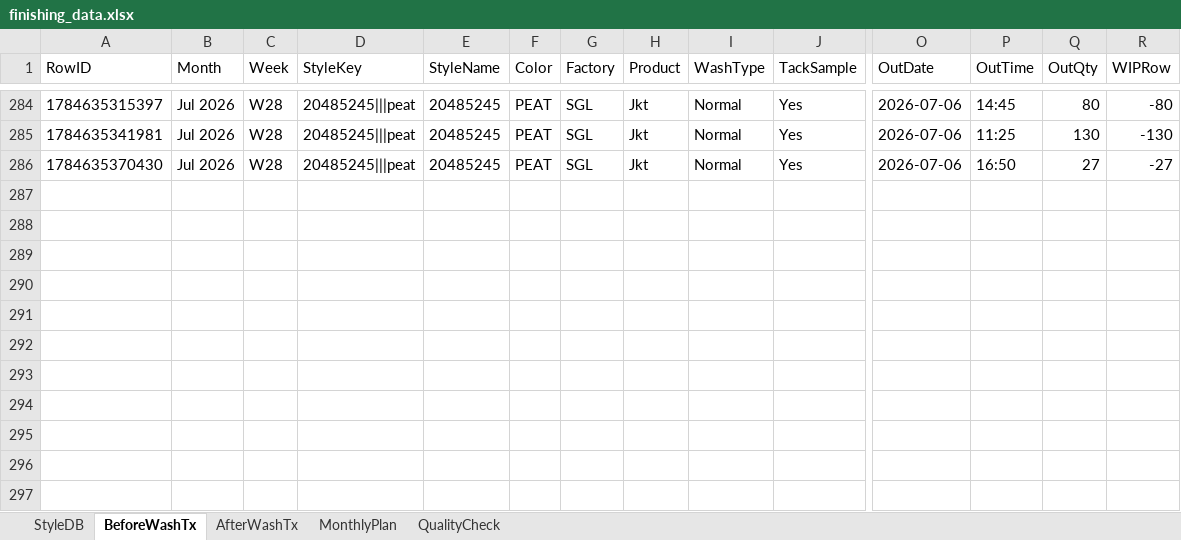
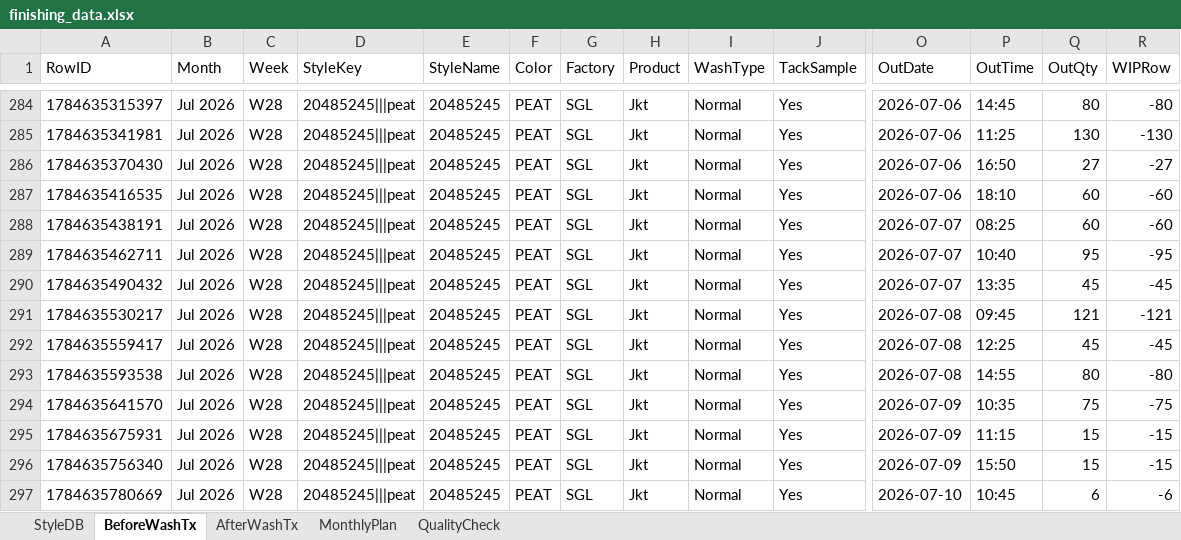
Before and after one commit to Ashen0923/finishing-tracker, an Excel workbook: finishing_data.xlsx, sheet BeforeWashTx, drawn as a sheet; only a part is shown, gaps mark what is left out; values as stored, in another font and other column widths than the file's, no borders; rows hold the shown columns only; the diff names each change by its address in the sheet, - before the commit and + after, or states it on an @@ line.

Commit message:
Update 2026-07-21T12:09:48.209Z

```diff
--- a/finishing_data.xlsx (sheet BeforeWashTx)
+++ b/finishing_data.xlsx (sheet BeforeWashTx)
+row 287: 1784635416535 | Jul 2026 | W28 | 20485245|||peat | 20485245 | PEAT | SGL | Jkt | Normal | Yes | 2026-07-06 | 18:10 | 60 | -60
+row 288: 1784635438191 | Jul 2026 | W28 | 20485245|||peat | 20485245 | PEAT | SGL | Jkt | Normal | Yes | 2026-07-07 | 08:25 | 60 | -60
+row 289: 1784635462711 | Jul 2026 | W28 | 20485245|||peat | 20485245 | PEAT | SGL | Jkt | Normal | Yes | 2026-07-07 | 10:40 | 95 | -95
+row 290: 1784635490432 | Jul 2026 | W28 | 20485245|||peat | 20485245 | PEAT | SGL | Jkt | Normal | Yes | 2026-07-07 | 13:35 | 45 | -45
+row 291: 1784635530217 | Jul 2026 | W28 | 20485245|||peat | 20485245 | PEAT | SGL | Jkt | Normal | Yes | 2026-07-08 | 09:45 | 121 | -121
+row 292: 1784635559417 | Jul 2026 | W28 | 20485245|||peat | 20485245 | PEAT | SGL | Jkt | Normal | Yes | 2026-07-08 | 12:25 | 45 | -45
+row 293: 1784635593538 | Jul 2026 | W28 | 20485245|||peat | 20485245 | PEAT | SGL | Jkt | Normal | Yes | 2026-07-08 | 14:55 | 80 | -80
+row 294: 1784635641570 | Jul 2026 | W28 | 20485245|||peat | 20485245 | PEAT | SGL | Jkt | Normal | Yes | 2026-07-09 | 10:35 | 75 | -75
+row 295: 1784635675931 | Jul 2026 | W28 | 20485245|||peat | 20485245 | PEAT | SGL | Jkt | Normal | Yes | 2026-07-09 | 11:15 | 15 | -15
+row 296: 1784635756340 | Jul 2026 | W28 | 20485245|||peat | 20485245 | PEAT | SGL | Jkt | Normal | Yes | 2026-07-09 | 15:50 | 15 | -15
+row 297: 1784635780669 | Jul 2026 | W28 | 20485245|||peat | 20485245 | PEAT | SGL | Jkt | Normal | Yes | 2026-07-10 | 10:45 | 6 | -6
```
